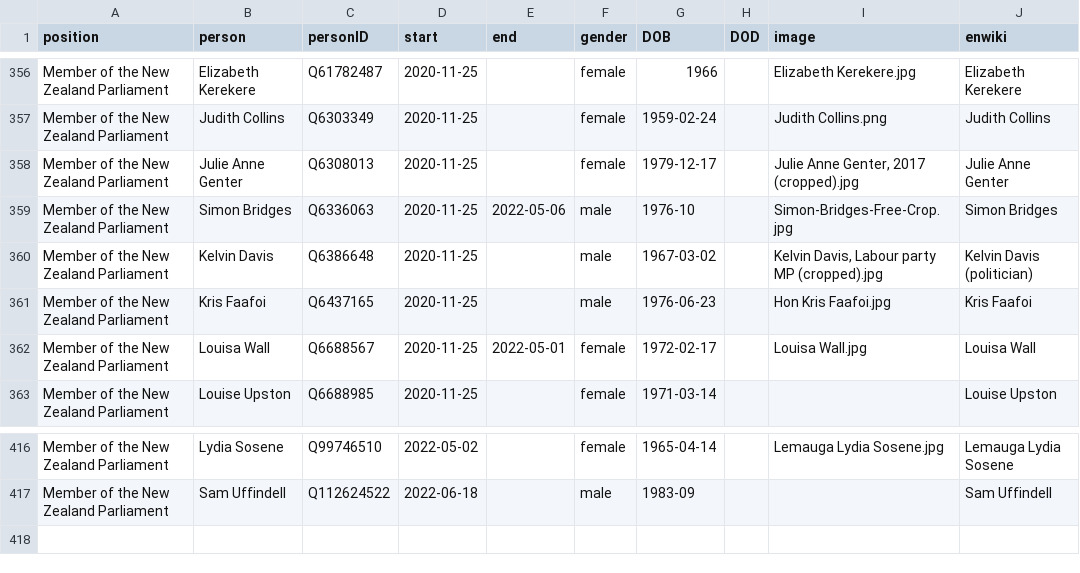
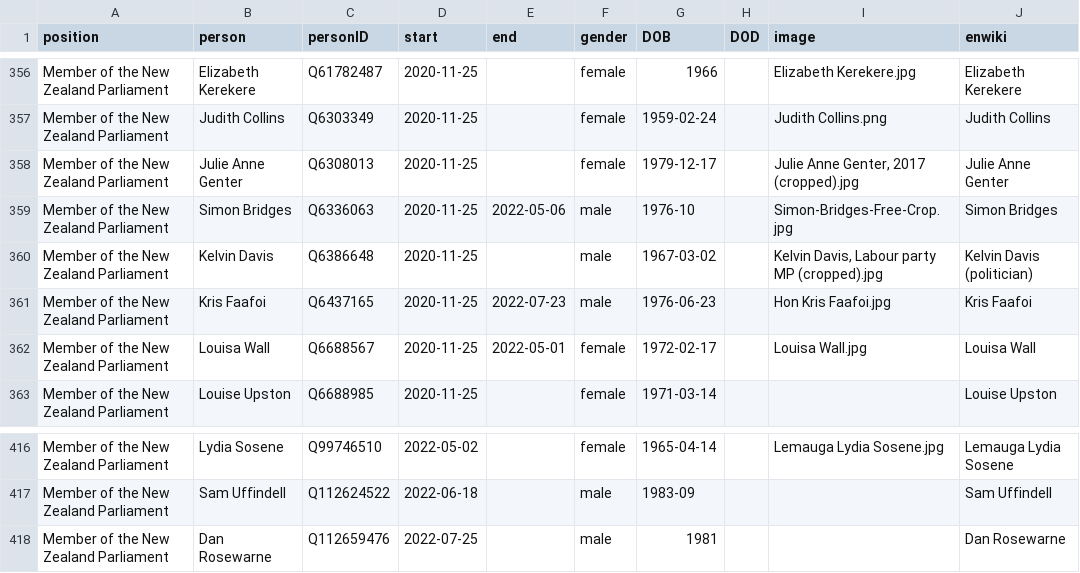
Before and after one commit to every-politician-scrapers/new-zealand-cabinet, a CSV file: html/legislators.csv, drawn as a sheet; only a part is shown, gaps mark what is left out.

```diff
--- a/html/legislators.csv
+++ b/html/legislators.csv
@@ -360,3 +360,3 @@ Member of the New Zealand Parliament,Simon Bridges,Q6336063,2020-11-25,2022-05-0
 Member of the New Zealand Parliament,Kelvin Davis,Q6386648,2020-11-25,,male,1967-03-02,,"Kelvin Davis, Labour party MP (cropped).jpg",Kelvin Davis (politician)
-Member of the New Zealand Parliament,Kris Faafoi,Q6437165,2020-11-25,,male,1976-06-23,,Hon Kris Faafoi.jpg,Kris Faafoi
+Member of the New Zealand Parliament,Kris Faafoi,Q6437165,2020-11-25,2022-07-23,male,1976-06-23,,Hon Kris Faafoi.jpg,Kris Faafoi
 Member of the New Zealand Parliament,Louisa Wall,Q6688567,2020-11-25,2022-05-01,female,1972-02-17,,Louisa Wall.jpg,Louisa Wall
@@ -417 +417,2 @@ Member of the New Zealand Parliament,Lydia Sosene,Q99746510,2022-05-02,,female,1
 Member of the New Zealand Parliament,Sam Uffindell,Q112624522,2022-06-18,,male,1983-09,,,Sam Uffindell
+Member of the New Zealand Parliament,Dan Rosewarne,Q112659476,2022-07-25,,male,1981,,,Dan Rosewarne
```
Also changed, not shown: html/bio.csv, 1 other file.
